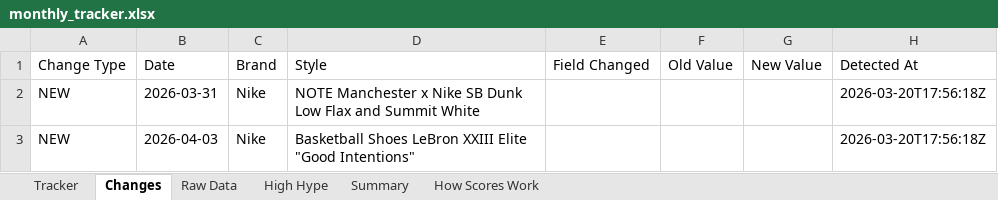
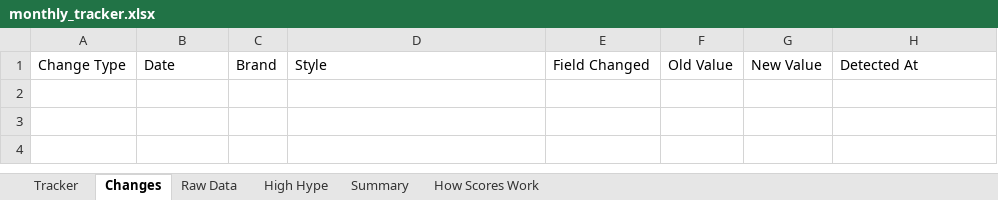
Before and after one commit to lordnader2002-sudo/Sneaker_Release_TrackerSPG, an Excel workbook: output/monthly_tracker.xlsx, sheet Changes, drawn as a sheet; values as stored, in another font and other column widths than the file's, no borders; the diff names each change by its address in the sheet, - before the commit and + after, or states it on an @@ line.

```diff
--- a/output/monthly_tracker.xlsx (sheet Changes)
+++ b/output/monthly_tracker.xlsx (sheet Changes)
-row 2: NEW | 2026-03-31 | Nike | NOTE Manchester x Nike SB Dunk Low Flax and Summit White |  |  |  | 2026-03-20T17:56:18Z
-row 3: NEW | 2026-04-03 | Nike | Basketball Shoes LeBron XXIII Elite "Good Intentions" |  |  |  | 2026-03-20T17:56:18Z
```
Also changed, not shown: 3 other files.
